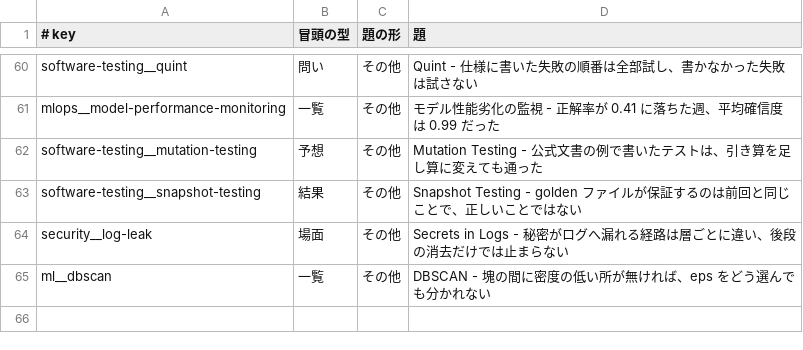
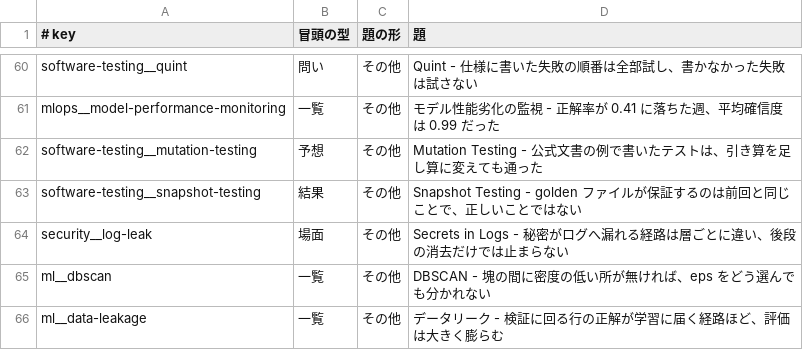
Before and after one commit to nao1215/debimate, a TSV file: notes-quality/opening_log.tsv, drawn as a sheet; only a part is shown, gaps mark what is left out.

Commit message:
docs(ml): rewrite data-leakage note around leaks that grow with how directly test labels reach training

```diff
--- a/notes-quality/opening_log.tsv
+++ b/notes-quality/opening_log.tsv
@@ -65 +65,2 @@ security__log-leak	場面	その他	Secrets in Logs - 秘密がログへ漏れ
 ml__dbscan	一覧	その他	DBSCAN - 塊の間に密度の低い所が無ければ、eps をどう選んでも分かれない
+ml__data-leakage	一覧	その他	データリーク - 検証に回る行の正解が学習に届く経路ほど、評価は大きく膨らむ
```
Also changed, not shown: 15 other files.
